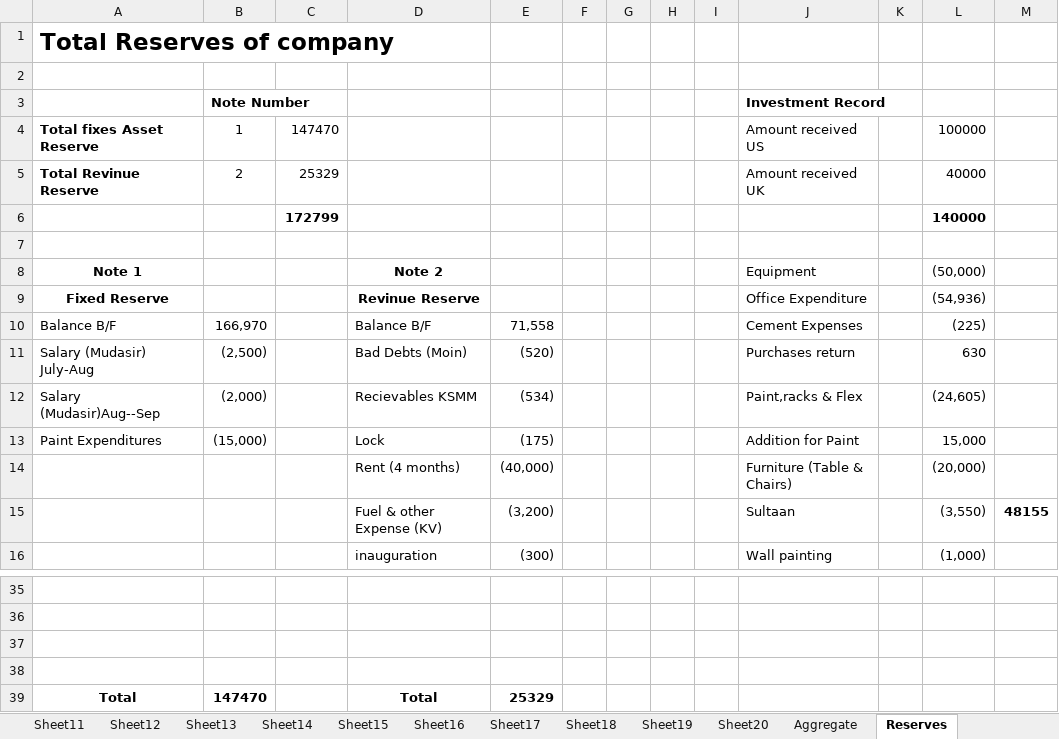
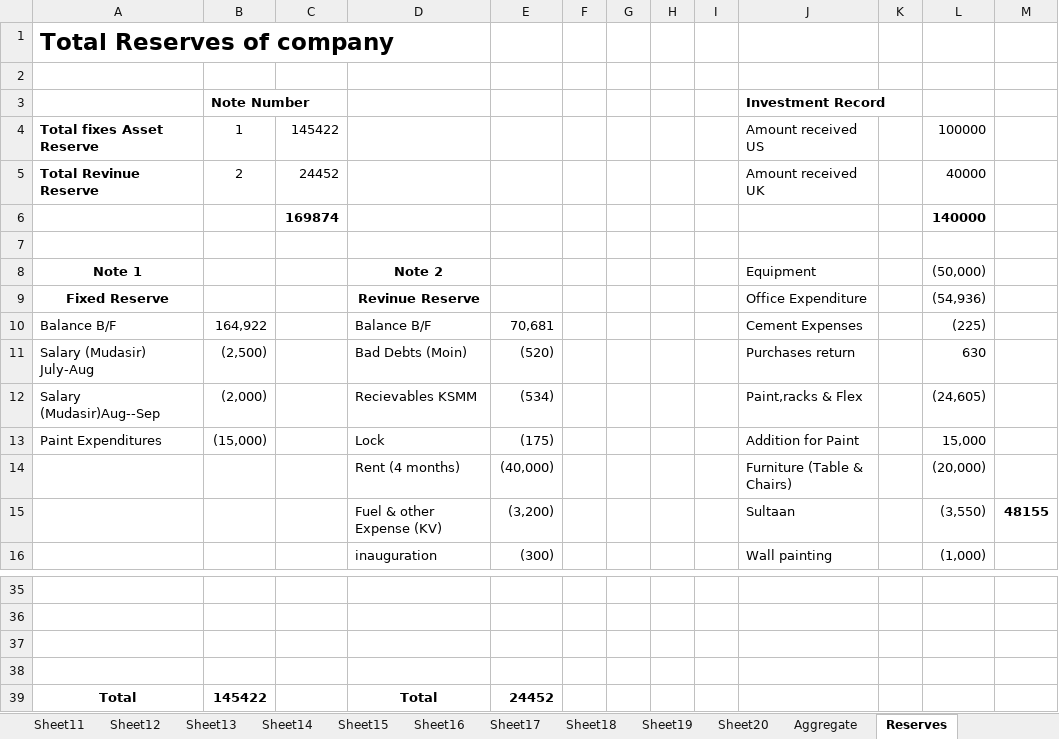
Before and after one commit to KSM-Photo/KSM, an Excel workbook: Financial Accounts/KSM Media Hut Financials.xlsx, sheet Reserves, drawn as a sheet; only a part is shown, gaps mark what is left out; values as stored, in another font and other column widths than the file's, no borders; the diff names each change by its address in the sheet, - before the commit and + after, or states it on an @@ line.

```diff
--- a/Financial Accounts/KSM Media Hut Financials.xlsx (sheet Reserves)
+++ b/Financial Accounts/KSM Media Hut Financials.xlsx (sheet Reserves)
-C4: 147470
+C4: 145422
-C5: 25329
+C5: 24452
-C6: 172799
+C6: 169874
-B10: 166,970
+B10: 164,922
-E10: 71,558
+E10: 70,681
-B39: 147470
+B39: 145422
-E39: 25329
+E39: 24452
```
Also changed, not shown: sheet Zernaab Consultancy, sheet Aggregate.
